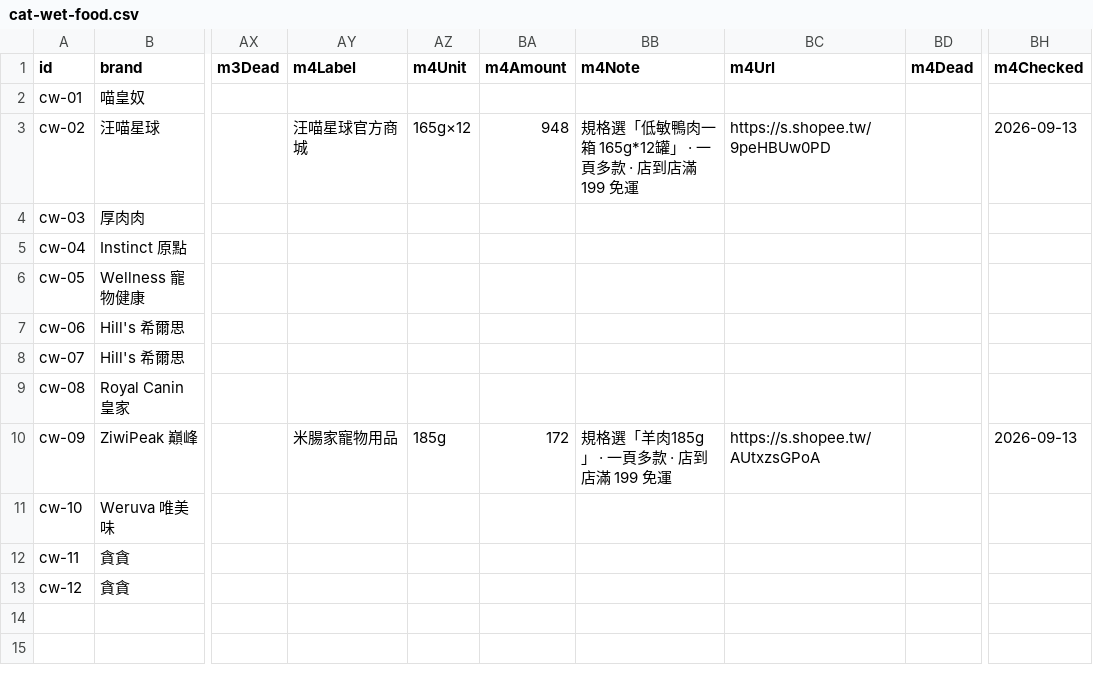
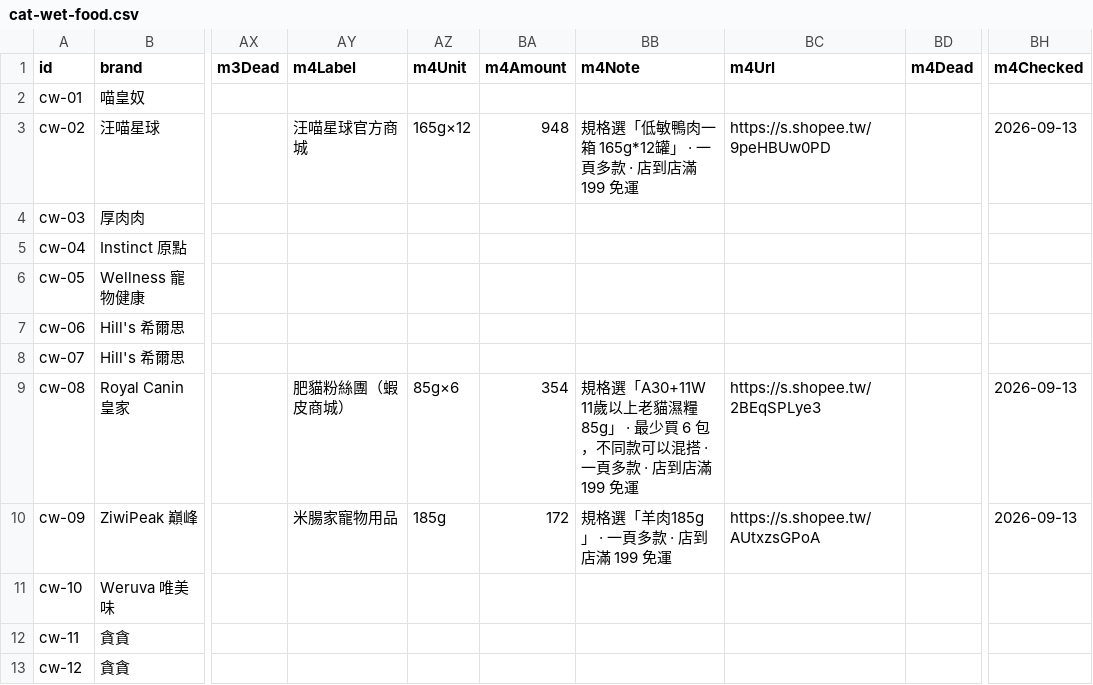
Before and after one commit to Tim-xuan-you/zone27-web, a CSV file: data/cat-wet-food.csv, drawn as a sheet; only a part is shown, gaps mark what is left out; the diff names each change by its address in the sheet, - before the commit and + after, or states it on an @@ line.

```diff
--- a/data/cat-wet-food.csv
+++ b/data/cat-wet-food.csv
-AY9 (m4Label): (empty)
+AY9 (m4Label): 肥貓粉絲團（蝦皮商城）
-AZ9 (m4Unit): (empty)
+AZ9 (m4Unit): 85g×6
-BA9 (m4Amount): (empty)
+BA9 (m4Amount): 354
-BB9 (m4Note): (empty)
+BB9 (m4Note): 規格選「A30+11W 11歲以上老貓濕糧85g」 · 最少買 6 包，不同款可以混搭 · 一頁多款 · 店到店滿 199 免運
-BC9 (m4Url): (empty)
+BC9 (m4Url): https://s.shopee.tw/2BEqSPLye3
-BH9 (m4Checked): (empty)
+BH9 (m4Checked): 2026-09-13
```
Also changed, not shown: 3 other files.
